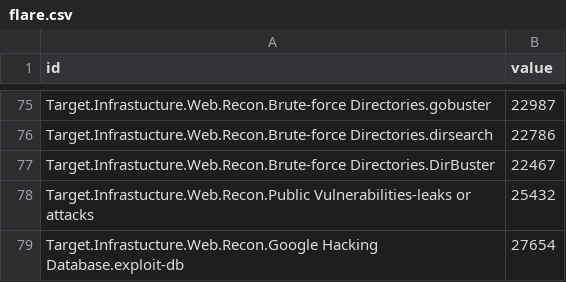
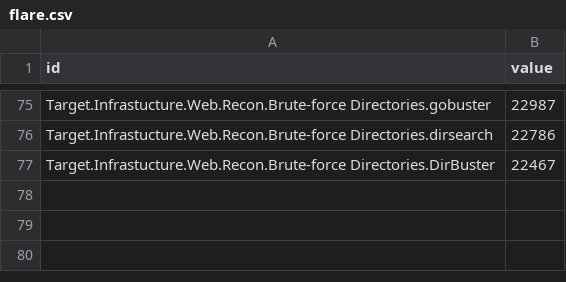
Before and after one commit to dynamicparallax/dynamicparallax.github.io, a CSV file: pages/flare.csv, drawn as a sheet; only a part is shown, gaps mark what is left out.

Commit message:
Update flare.csv

```diff
--- a/pages/flare.csv
+++ b/pages/flare.csv
@@ -77,3 +77 @@ Target.Infrastucture.Web.Recon.Brute-force Directories.dirsearch,22786
 Target.Infrastucture.Web.Recon.Brute-force Directories.DirBuster,22467
-Target.Infrastucture.Web.Recon.Public Vulnerabilities-leaks or attacks,25432
-Target.Infrastucture.Web.Recon.Google Hacking Database.exploit-db,27654
```
